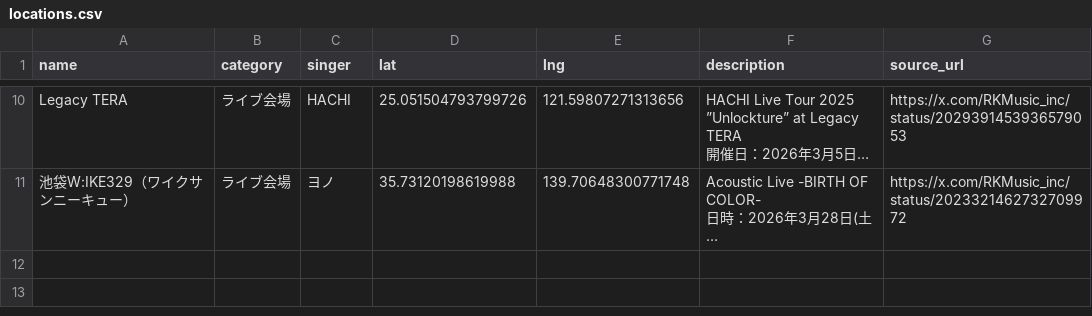
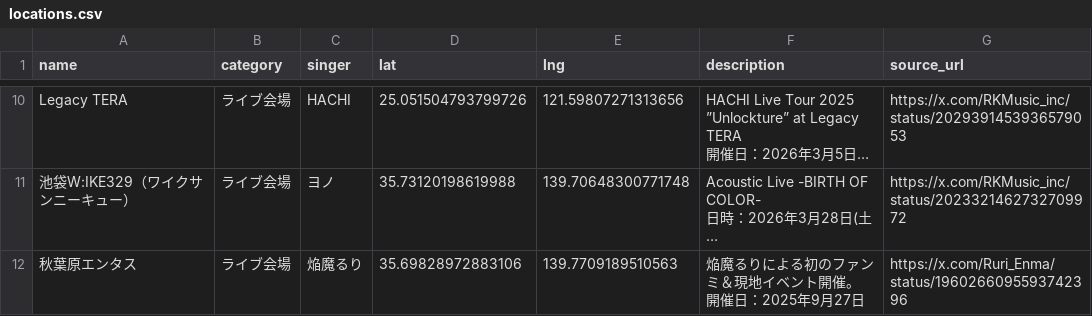
Before and after one commit to Kinshutei/PilgrimageMap_forRKMusicListener, a CSV file: locations.csv, drawn as a sheet; only a part is shown, gaps mark what is left out; long unchanged cells end in …; ↵ is a line break in a cell; the diff names each change by its address in the sheet, - before the commit and + after, or states it on an @@ line.

Commit message:
update locations.csv

```diff
--- a/locations.csv
+++ b/locations.csv
+row 12: 秋葉原エンタス | ライブ会場 | 焔魔るり | 35.69828972883106 | 139.7709189510563 | 焔魔るりによる初のファンミ＆現地イベント開催。 ↵ 開催日：2025年9月27日 | https://x.com/Ruri_Enma/status/1960266095593742396
```
